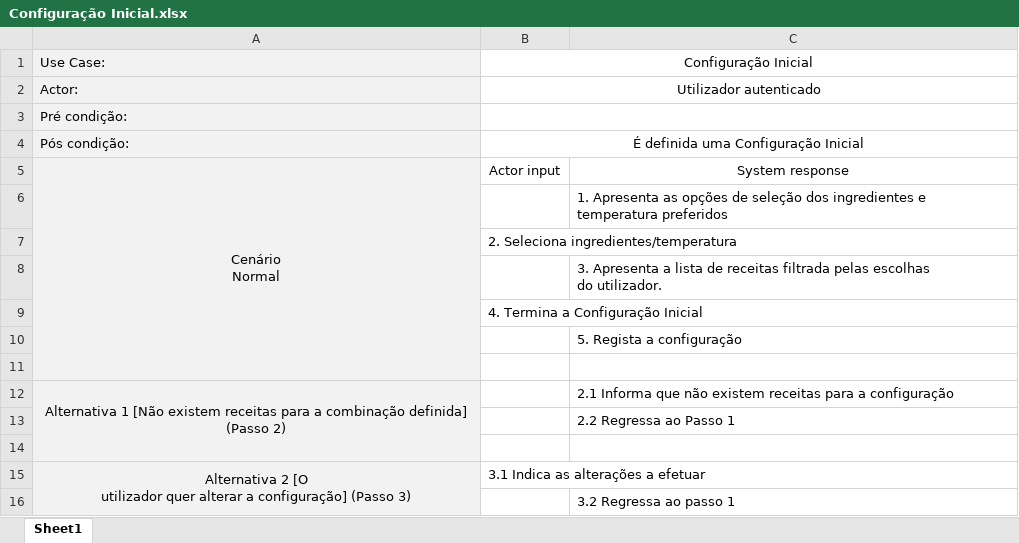
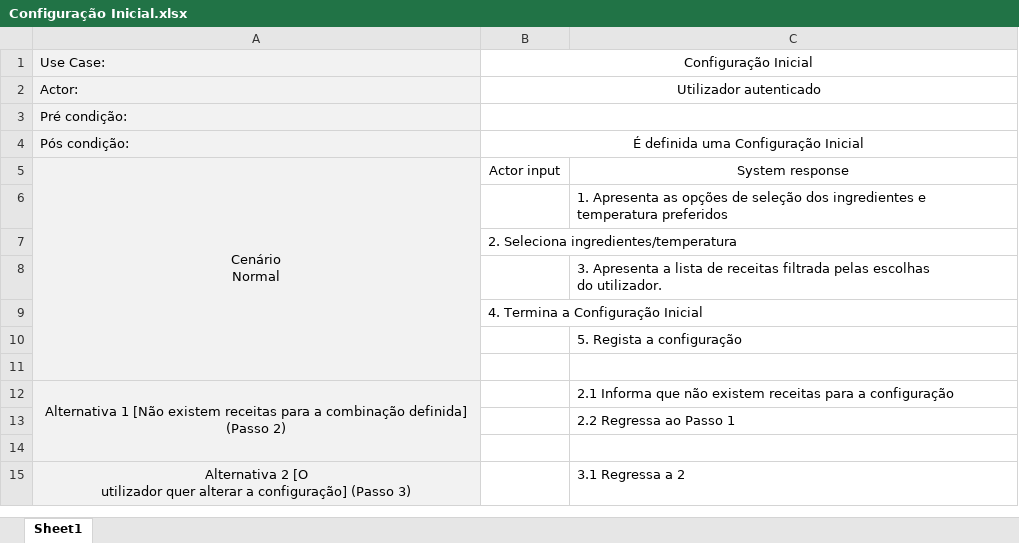
Before and after one commit to alves-luis/li4-il_dolce_chefferini, an Excel workbook: Parte2/use_cases/Configuração Inicial.xlsx, sheet Sheet1, drawn as a sheet; values as stored, in another font and other column widths than the file's, no borders; the diff names each change by its address in the sheet, - before the commit and + after, or states it on an @@ line.

```diff
--- a/Parte2/use_cases/Configuração Inicial.xlsx (sheet Sheet1)
+++ b/Parte2/use_cases/Configuração Inicial.xlsx (sheet Sheet1)
-A15:A16 merged
-B15: 3.1 Indica as alterações a efetuar
+B15: (empty)
-C15: (empty)
+C15: 3.1 Regressa a 2
-row 16:  |  | 3.2 Regressa ao passo 1
```
Also changed, not shown: 24 other files.
